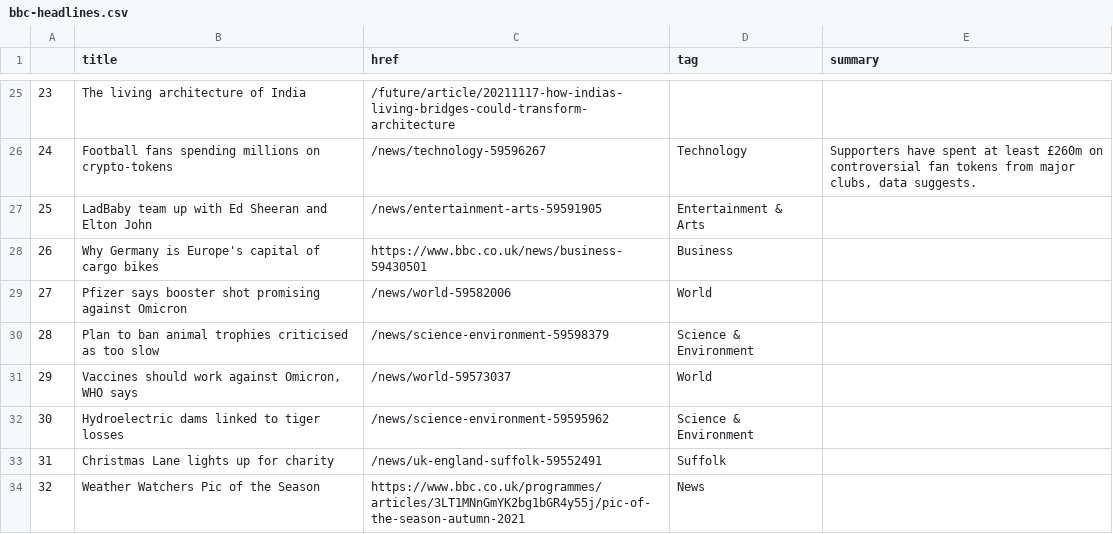
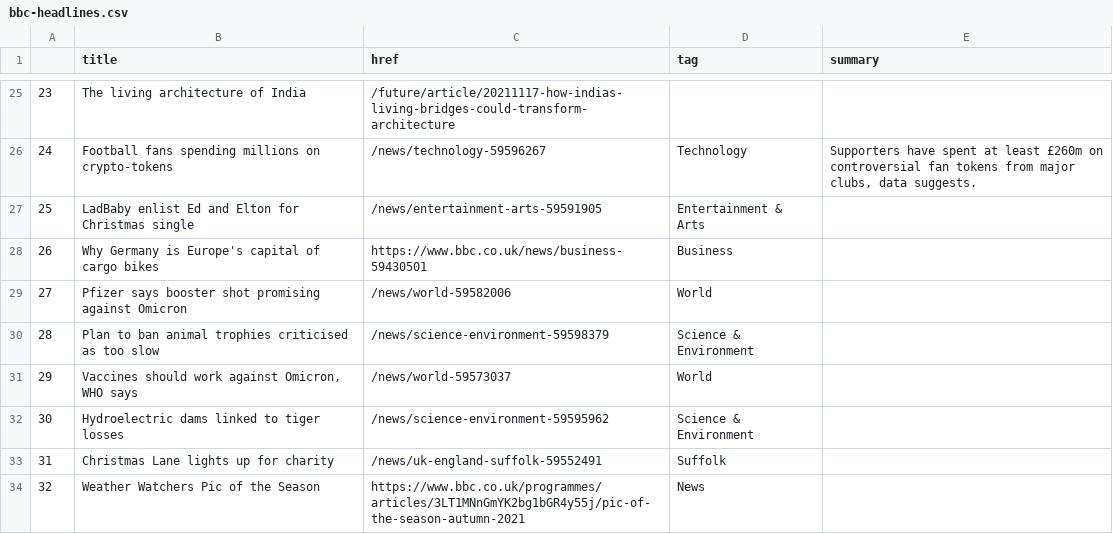
Before and after one commit to joaquin-rosado/automatic-scraper, a CSV file: bbc-headlines.csv, drawn as a sheet; only a part is shown, gaps mark what is left out.

```diff
--- a/bbc-headlines.csv
+++ b/bbc-headlines.csv
@@ -26,3 +26,3 @@
 24,Football fans spending millions on crypto-tokens,/news/technology-59596267,Technology,"Supporters have spent at least £260m on controversial fan tokens from major clubs, data suggests."
-25,LadBaby team up with Ed Sheeran and Elton John,/news/entertainment-arts-59591905,Entertainment & Arts,
+25,LadBaby enlist Ed and Elton for Christmas single,/news/entertainment-arts-59591905,Entertainment & Arts,
 26,Why Germany is Europe's capital of cargo bikes,https://www.bbc.co.uk/news/business-59430501,Business,
```
